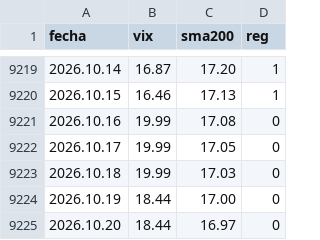
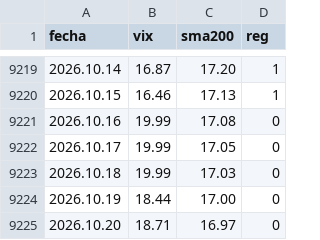
Before and after one commit to Oaragunde/vxn-feed, a CSV file: VIX_regimen.csv, drawn as a sheet; only a part is shown, gaps mark what is left out.

```diff
--- a/VIX_regimen.csv
+++ b/VIX_regimen.csv
@@ -9224,2 +9224,2 @@ fecha;vix;sma200;reg
 2026.10.19;18.44;17.00;0
-2026.10.20;18.44;16.97;0
+2026.10.20;18.71;16.97;0
```
